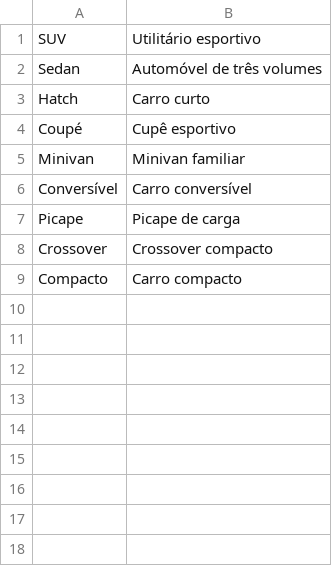
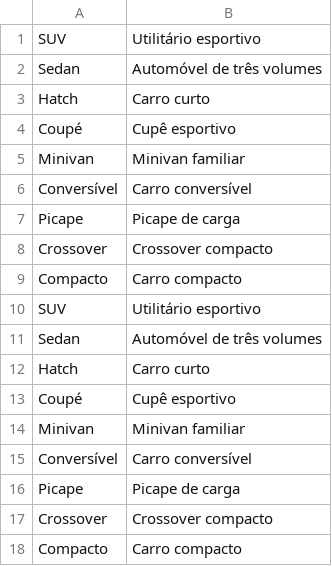
Before and after one commit to dcanhanga/rentacar, a CSV file: file.csv, drawn as a sheet; the diff names each change by its address in the sheet, - before the commit and + after, or states it on an @@ line.

```diff
--- a/file.csv
+++ b/file.csv
+row 10: SUV | Utilitário esportivo
+row 11: Sedan | Automóvel de três volumes
+row 12: Hatch | Carro curto
+row 13: Coupé | Cupê esportivo
+row 14: Minivan | Minivan familiar
+row 15: Conversível | Carro conversível
+row 16: Picape | Picape de carga
+row 17: Crossover | Crossover compacto
+row 18: Compacto | Carro compacto
```
Also changed, not shown: 45 other files.
